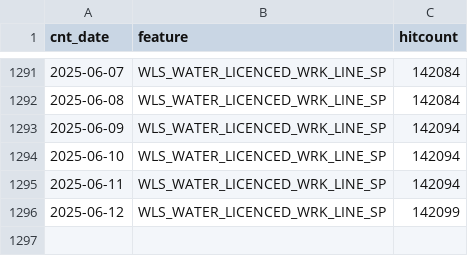
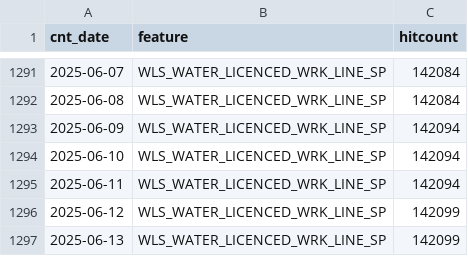
Before and after one commit to wburt/action-test, a CSV file: WLS_WATER_LICENCED_WRK_LINE_SP_counts.csv, drawn as a sheet; only a part is shown, gaps mark what is left out; the diff names each change by its address in the sheet, - before the commit and + after, or states it on an @@ line.

```diff
--- a/WLS_WATER_LICENCED_WRK_LINE_SP_counts.csv
+++ b/WLS_WATER_LICENCED_WRK_LINE_SP_counts.csv
+row 1297: 2025-06-13 | WLS_WATER_LICENCED_WRK_LINE_SP | 142099
```
Also changed, not shown: WLS_WATER_LICENCED_WRK_LOC_SP_counts.csv, 2 other files.
